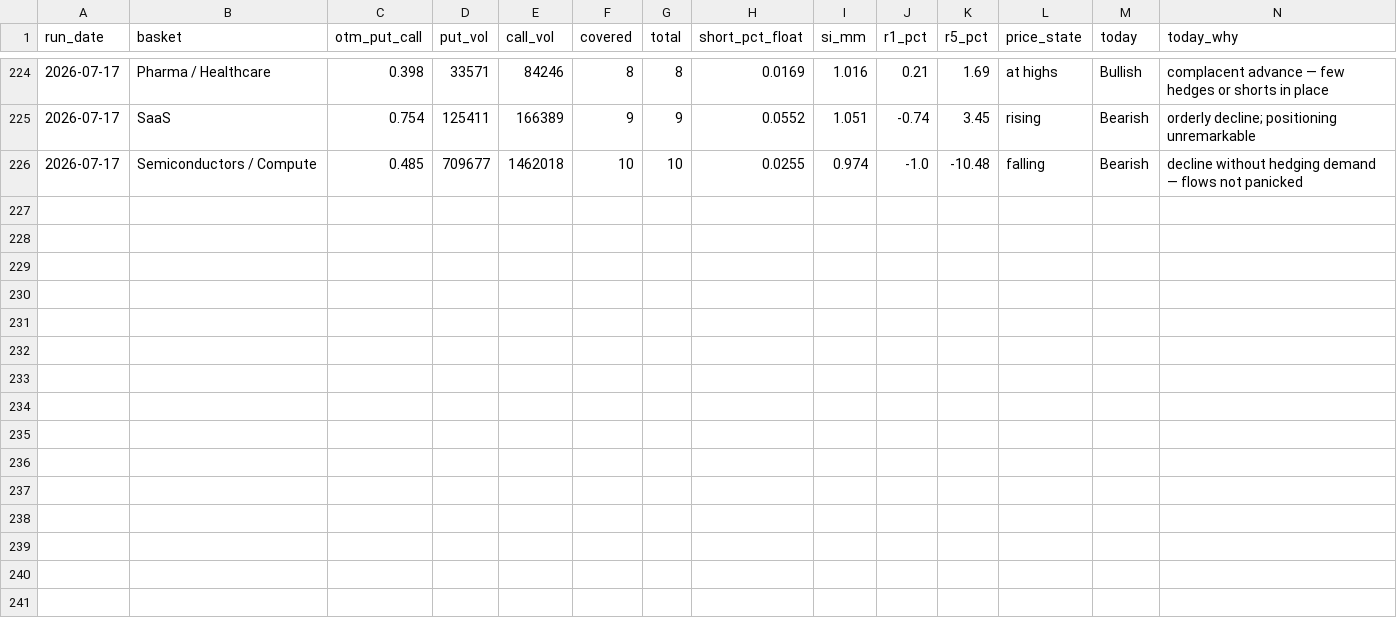
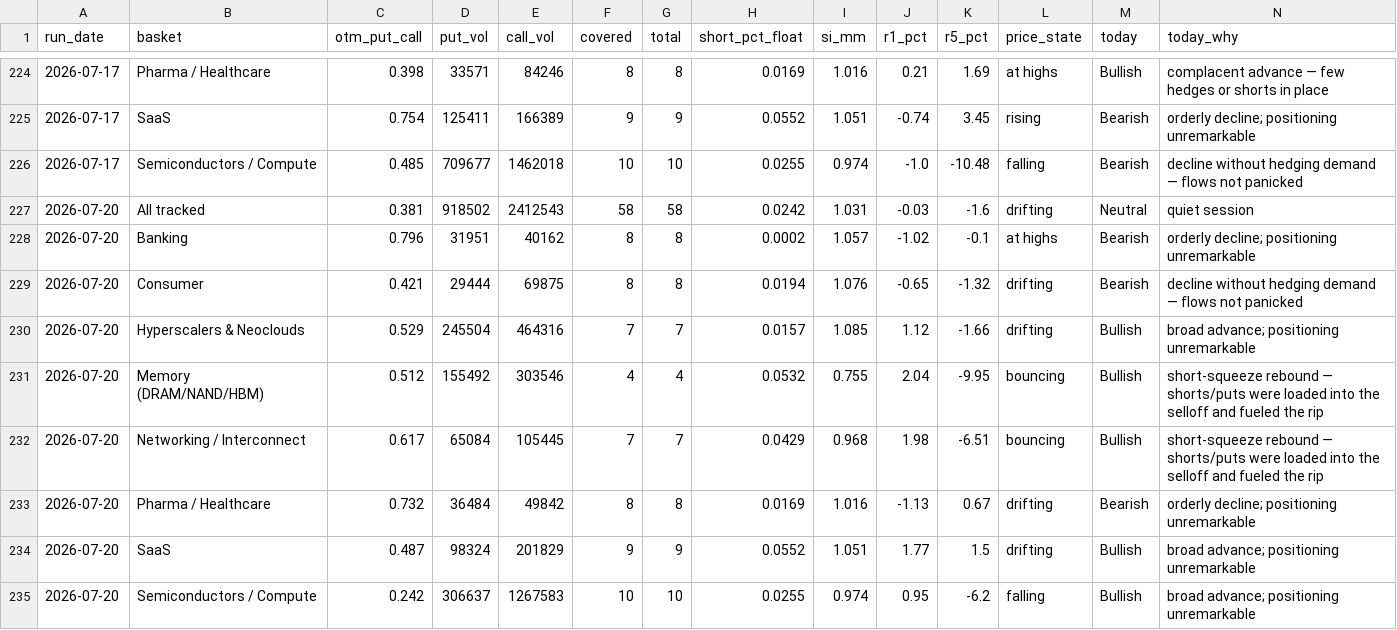
Before and after one commit to saumikvij-gif/Market-Summary-Bot, a CSV file: history_options.csv, drawn as a sheet; only a part is shown, gaps mark what is left out.

```diff
--- a/history_options.csv
+++ b/history_options.csv
@@ -226 +226,10 @@ run_date,basket,otm_put_call,put_vol,call_vol,covered,total,short_pct_float,si_m
 2026-07-17,Semiconductors / Compute,0.485,709677,1462018,10,10,0.0255,0.974,-1.0,-10.48,falling,Bearish,decline without hedging demand — flows not panicked
+2026-07-20,All tracked,0.381,918502,2412543,58,58,0.0242,1.031,-0.03,-1.6,drifting,Neutral,quiet session
+2026-07-20,Banking,0.796,31951,40162,8,8,0.0002,1.057,-1.02,-0.1,at highs,Bearish,orderly decline; positioning unremarkable
+2026-07-20,Consumer,0.421,29444,69875,8,8,0.0194,1.076,-0.65,-1.32,drifting,Bearish,decline without hedging demand — flows not panicked
+2026-07-20,Hyperscalers & Neoclouds,0.529,245504,464316,7,7,0.0157,1.085,1.12,-1.66,drifting,Bullish,broad advance; positioning unremarkable
+2026-07-20,Memory (DRAM/NAND/HBM),0.512,155492,303546,4,4,0.0532,0.755,2.04,-9.95,bouncing,Bullish,short-squeeze rebound — shorts/puts were loaded into the selloff and fueled the rip
+2026-07-20,Networking / Interconnect,0.617,65084,105445,7,7,0.0429,0.968,1.98,-6.51,bouncing,Bullish,short-squeeze rebound — shorts/puts were loaded into the selloff and fueled the rip
+2026-07-20,Pharma / Healthcare,0.732,36484,49842,8,8,0.0169,1.016,-1.13,0.67,drifting,Bearish,orderly decline; positioning unremarkable
+2026-07-20,SaaS,0.487,98324,201829,9,9,0.0552,1.051,1.77,1.5,drifting,Bullish,broad advance; positioning unremarkable
+2026-07-20,Semiconductors / Compute,0.242,306637,1267583,10,10,0.0255,0.974,0.95,-6.2,falling,Bullish,broad advance; positioning unremarkable
```
Also changed, not shown: history_quotes.csv, history_summaries.csv, 3 other files.
